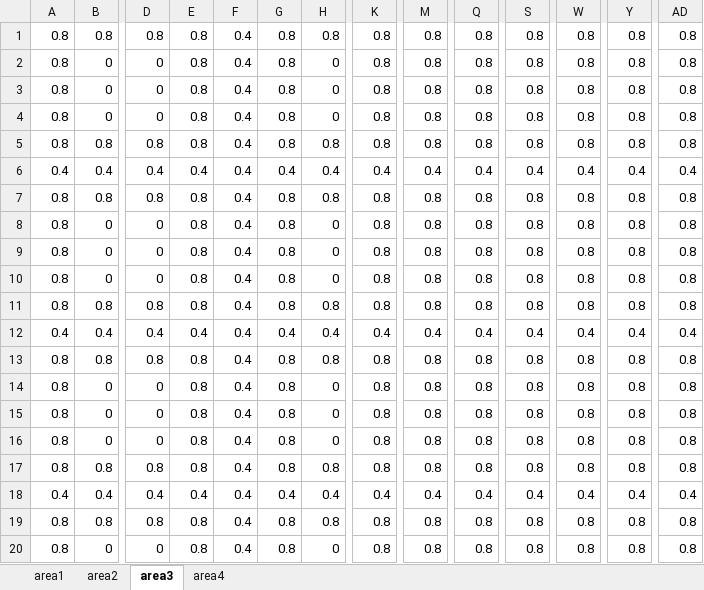
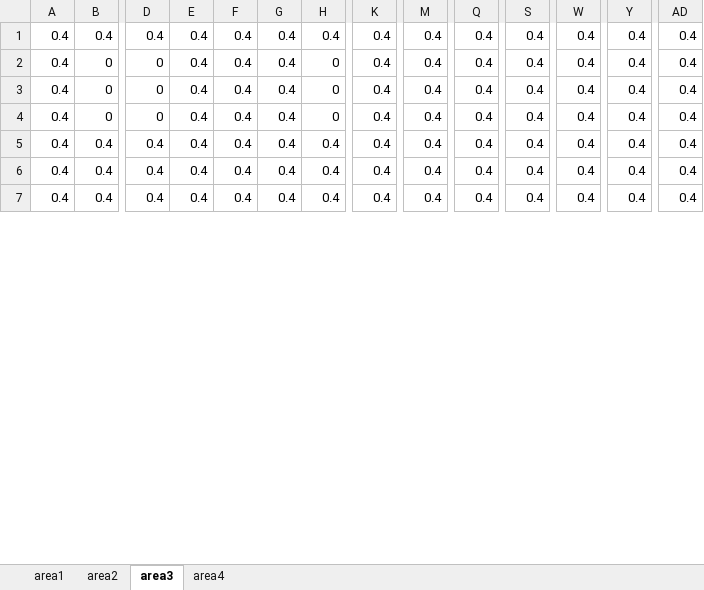
Before and after one commit to turfeffect/MPAtools, an Excel workbook: data/areas.xlsx, sheet area3, drawn as a sheet; only a part is shown, gaps mark what is left out; the shorter side is filled out with more unchanged rows; values as stored, in another font and other column widths than the file's, no borders; conditional formats not drawn; removed rows and columns are numbered as before the commit, all else as after; rows hold the shown columns only; the diff covers the shown part only; the diff names each change by its address in the sheet, - before the commit and + after, or states it on an @@ line.

```diff
--- a/data/areas.xlsx (sheet area3)
+++ b/data/areas.xlsx (sheet area3)
-row 1: 0.8 | 0.8 | 0.8 | 0.8 | 0.4 | 0.8 | 0.8 | 0.8 | 0.8 | 0.8 | 0.8 | 0.8 | 0.8 | 0.8
-row 2: 0.8 | 0 | 0 | 0.8 | 0.4 | 0.8 | 0 | 0.8 | 0.8 | 0.8 | 0.8 | 0.8 | 0.8 | 0.8
-row 3: 0.8 | 0 | 0 | 0.8 | 0.4 | 0.8 | 0 | 0.8 | 0.8 | 0.8 | 0.8 | 0.8 | 0.8 | 0.8
-row 4: 0.8 | 0 | 0 | 0.8 | 0.4 | 0.8 | 0 | 0.8 | 0.8 | 0.8 | 0.8 | 0.8 | 0.8 | 0.8
-row 5: 0.8 | 0.8 | 0.8 | 0.8 | 0.4 | 0.8 | 0.8 | 0.8 | 0.8 | 0.8 | 0.8 | 0.8 | 0.8 | 0.8
-row 7: 0.8 | 0.8 | 0.8 | 0.8 | 0.4 | 0.8 | 0.8 | 0.8 | 0.8 | 0.8 | 0.8 | 0.8 | 0.8 | 0.8
-A2:A4: 0.8
+A2:A4: 0.4
-E2:E4: 0.8
+E2:E4: 0.4
-G2:G4: 0.8
+G2:G4: 0.4
-K2:K4: 0.8
+K2:K4: 0.4
-M2:M4: 0.8
+M2:M4: 0.4
-Q2:Q4: 0.8
+Q2:Q4: 0.4
-S2:S4: 0.8
+S2:S4: 0.4
-W2:W4: 0.8
+W2:W4: 0.4
-Y2:Y4: 0.8
+Y2:Y4: 0.4
-AD2:AD4: 0.8
+AD2:AD4: 0.4
-row 11: 0.8 | 0.8 | 0.8 | 0.8 | 0.4 | 0.8 | 0.8 | 0.8 | 0.8 | 0.8 | 0.8 | 0.8 | 0.8 | 0.8
-row 13: 0.8 | 0.8 | 0.8 | 0.8 | 0.4 | 0.8 | 0.8 | 0.8 | 0.8 | 0.8 | 0.8 | 0.8 | 0.8 | 0.8
-row 14: 0.8 | 0 | 0 | 0.8 | 0.4 | 0.8 | 0 | 0.8 | 0.8 | 0.8 | 0.8 | 0.8 | 0.8 | 0.8
-row 15: 0.8 | 0 | 0 | 0.8 | 0.4 | 0.8 | 0 | 0.8 | 0.8 | 0.8 | 0.8 | 0.8 | 0.8 | 0.8
-row 16: 0.8 | 0 | 0 | 0.8 | 0.4 | 0.8 | 0 | 0.8 | 0.8 | 0.8 | 0.8 | 0.8 | 0.8 | 0.8
-row 17: 0.8 | 0.8 | 0.8 | 0.8 | 0.4 | 0.8 | 0.8 | 0.8 | 0.8 | 0.8 | 0.8 | 0.8 | 0.8 | 0.8
-row 19: 0.8 | 0.8 | 0.8 | 0.8 | 0.4 | 0.8 | 0.8 | 0.8 | 0.8 | 0.8 | 0.8 | 0.8 | 0.8 | 0.8
-row 20: 0.8 | 0 | 0 | 0.8 | 0.4 | 0.8 | 0 | 0.8 | 0.8 | 0.8 | 0.8 | 0.8 | 0.8 | 0.8
```
Also changed, not shown: 19 added rows, 5 removed rows and 40 edited cells elsewhere in this sheet, sheet area4, 2 other files.
